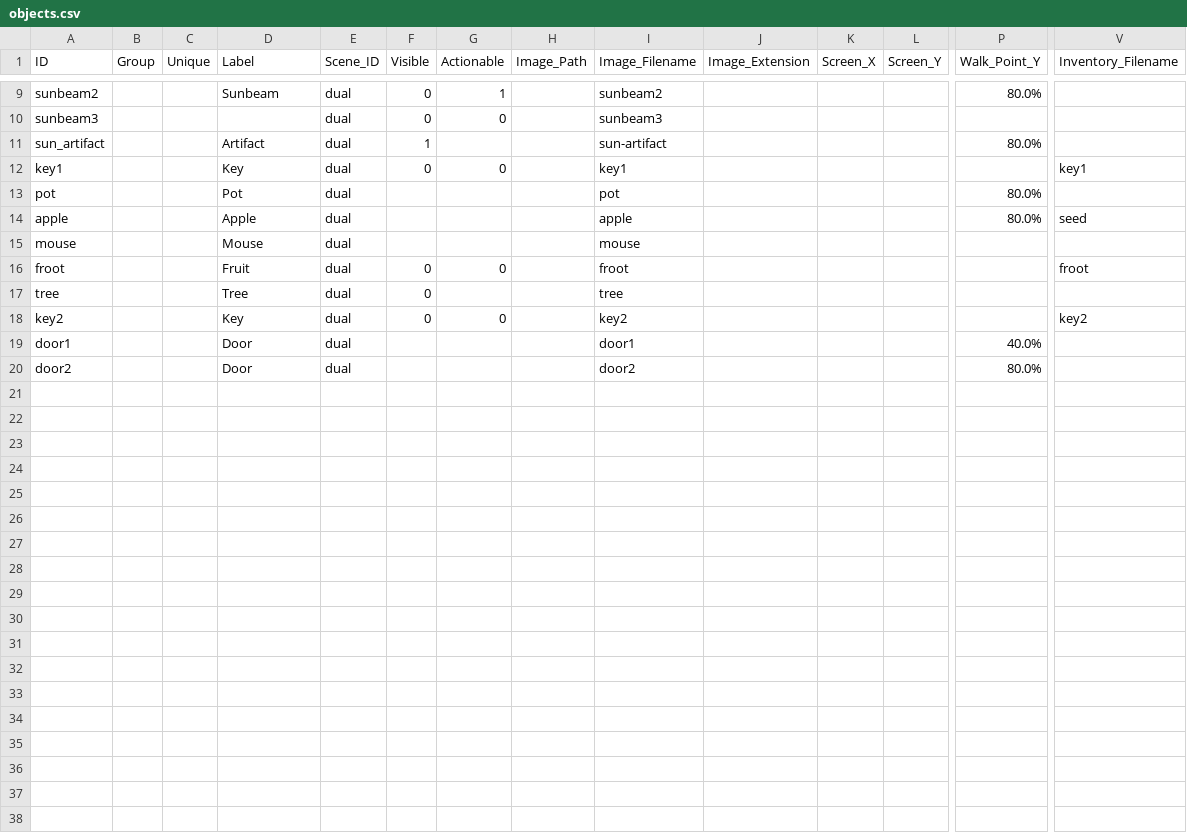
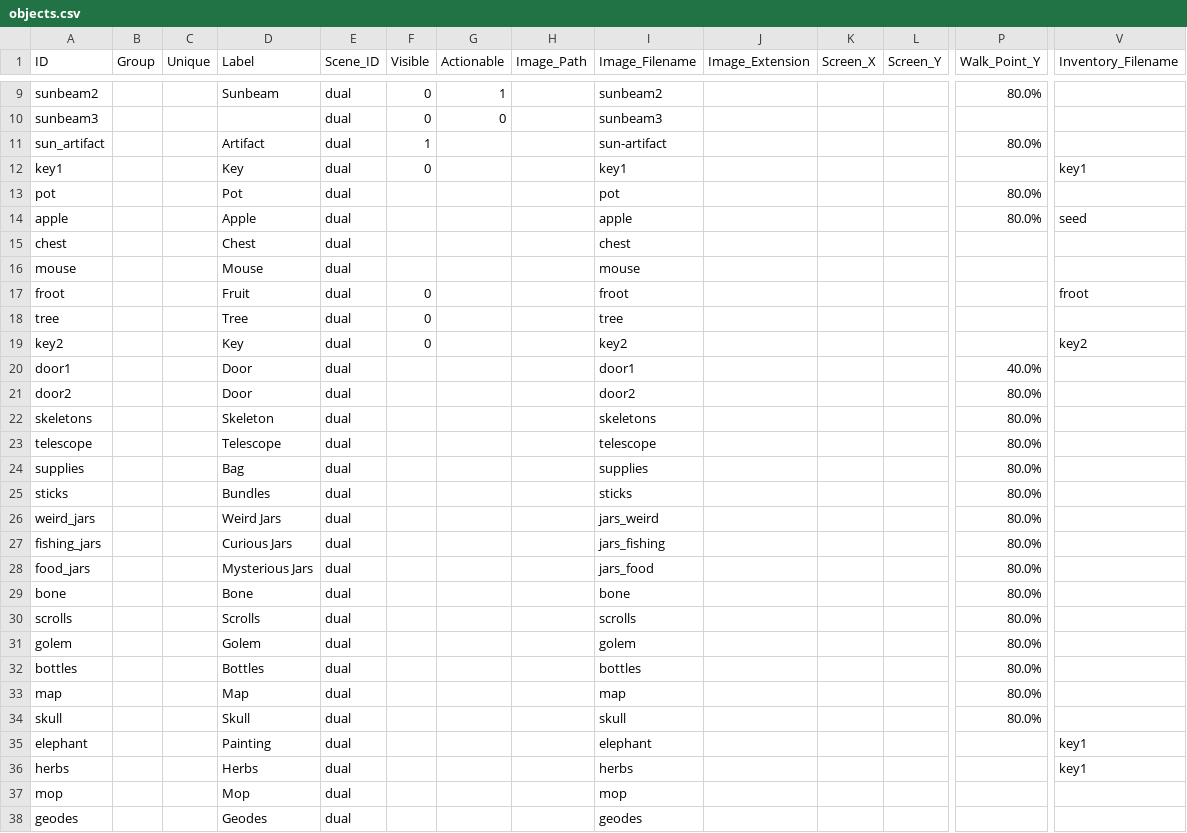
Before and after one commit to greenbas/GlobalGameJam2022, a CSV file: Games/Aquatori/data/objects.csv, drawn as a sheet; only a part is shown, gaps mark what is left out; addresses are those after the commit; rows hold the shown columns only; the diff covers the shown part only; the diff names each change by its address in the sheet, - before the commit and + after, or states it on an @@ line.

```diff
--- a/Games/Aquatori/data/objects.csv
+++ b/Games/Aquatori/data/objects.csv
-G12 (Actionable): 0
+G12 (Actionable): (empty)
+row 15: chest |  |  | Chest | dual |  |  |  | chest
-G17 (Actionable): 0
+G17 (Actionable): (empty)
-G19 (Actionable): 0
+G19 (Actionable): (empty)
+row 22: skeletons |  |  | Skeleton | dual |  |  |  | skeletons |  |  |  | 80.0%
+row 23: telescope |  |  | Telescope | dual |  |  |  | telescope |  |  |  | 80.0%
+row 24: supplies |  |  | Bag | dual |  |  |  | supplies |  |  |  | 80.0%
+row 25: sticks |  |  | Bundles | dual |  |  |  | sticks |  |  |  | 80.0%
+row 26: weird_jars |  |  | Weird Jars | dual |  |  |  | jars_weird |  |  |  | 80.0%
+row 27: fishing_jars |  |  | Curious Jars | dual |  |  |  | jars_fishing |  |  |  | 80.0%
+row 28: food_jars |  |  | Mysterious Jars | dual |  |  |  | jars_food |  |  |  | 80.0%
+row 29: bone |  |  | Bone | dual |  |  |  | bone |  |  |  | 80.0%
+row 30: scrolls |  |  | Scrolls | dual |  |  |  | scrolls |  |  |  | 80.0%
+row 31: golem |  |  | Golem | dual |  |  |  | golem |  |  |  | 80.0%
+row 32: bottles |  |  | Bottles | dual |  |  |  | bottles |  |  |  | 80.0%
+row 33: map |  |  | Map | dual |  |  |  | map |  |  |  | 80.0%
+row 34: skull |  |  | Skull | dual |  |  |  | skull |  |  |  | 80.0%
+row 35: elephant |  |  | Painting | dual |  |  |  | elephant |  |  |  |  | key1
+row 36: herbs |  |  | Herbs | dual |  |  |  | herbs |  |  |  |  | key1
+row 37: mop |  |  | Mop | dual |  |  |  | mop
+row 38: geodes |  |  | Geodes | dual |  |  |  | geodes
```
Also changed, not shown: 9 added rows elsewhere in this file, 32 other files.
